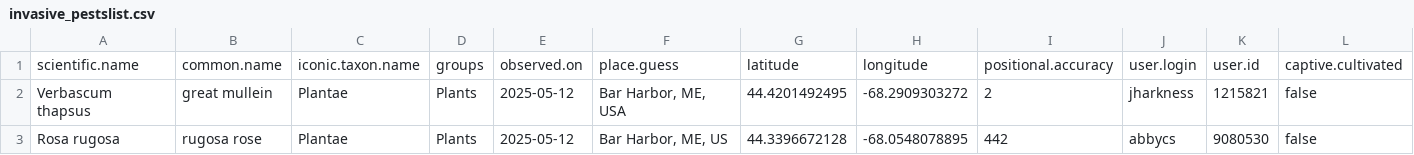
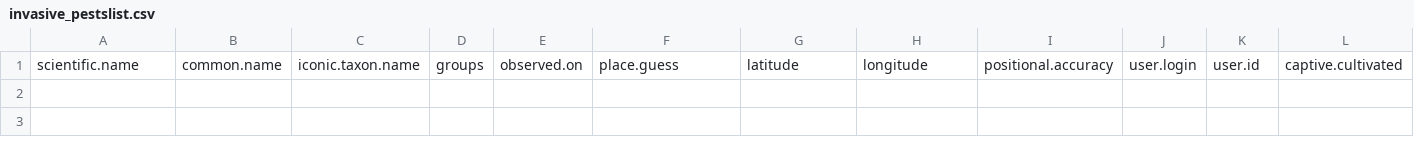
Before and after one commit to Kylelima21/ANP_managers_report, a CSV file: email_alerts/outputs/invasive_pestslist.csv, drawn as a sheet; only a part is shown; rows hold the shown columns only; the diff names each change by its address in the sheet, - before the commit and + after, or states it on an @@ line.

```diff
--- a/email_alerts/outputs/invasive_pestslist.csv
+++ b/email_alerts/outputs/invasive_pestslist.csv
-row 2: Verbascum thapsus | great mullein | Plantae | Plants | 2025-05-12 | Bar Harbor, ME, USA | 44.4201492495 | -68.2909303272 | 2 | jharkness | 1215821 | false
-row 3: Rosa rugosa | rugosa rose | Plantae | Plants | 2025-05-12 | Bar Harbor, ME, US | 44.3396672128 | -68.0548078895 | 442 | abbycs | 9080530 | false
```
Also changed, not shown: email_alerts/outputs/rare_specieslist.csv, email_alerts/outputs/te_specieslist.csv, 3 other files.
